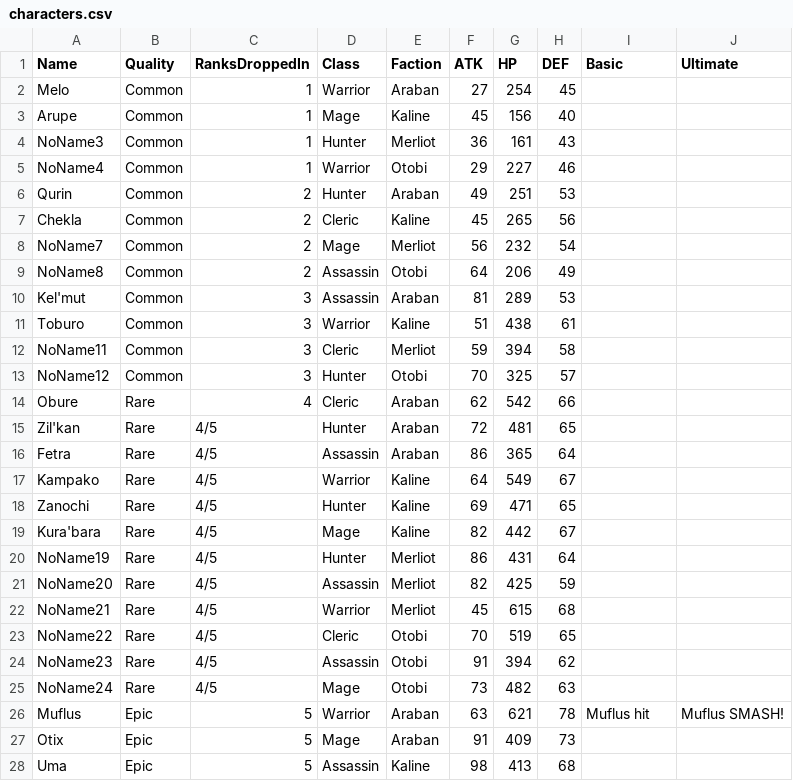
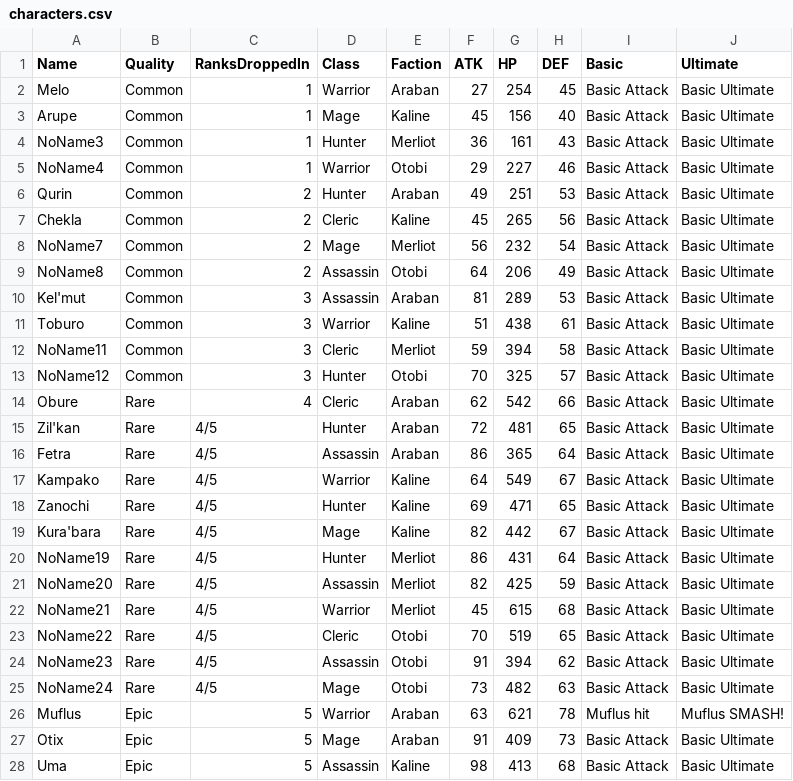
Before and after one commit to lambdaclass/mirra_backend, a CSV file: apps/champions/priv/characters.csv, drawn as a sheet; only a part is shown; the diff covers the shown part only.

Commit message:
Add basic skills to all non-muflus characters

```diff
--- a/apps/champions/priv/characters.csv
+++ b/apps/champions/priv/characters.csv
@@ -1,28 +1,28 @@
 Name,Quality,RanksDroppedIn,Class,Faction,ATK,HP,DEF,Basic,Ultimate
-Melo,Common,1,Warrior,Araban,27,254,45,,
-Arupe,Common,1,Mage,Kaline,45,156,40,,
-NoName3,Common,1,Hunter,Merliot,36,161,43,,
-NoName4,Common,1,Warrior,Otobi,29,227,46,,
-Qurin,Common,2,Hunter,Araban,49,251,53,,
-Chekla,Common,2,Cleric,Kaline,45,265,56,,
-NoName7,Common,2,Mage,Merliot,56,232,54,,
-NoName8,Common,2,Assassin,Otobi,64,206,49,,
-Kel'mut,Common,3,Assassin,Araban,81,289,53,,
-Toburo,Common,3,Warrior,Kaline,51,438,61,,
-NoName11,Common,3,Cleric,Merliot,59,394,58,,
-NoName12,Common,3,Hunter,Otobi,70,325,57,,
-Obure,Rare,4,Cleric,Araban,62,542,66,,
-Zil'kan,Rare,4/5,Hunter,Araban,72,481,65,,
-Fetra,Rare,4/5,Assassin,Araban,86,365,64,,
-Kampako,Rare,4/5,Warrior,Kaline,64,549,67,,
-Zanochi,Rare,4/5,Hunter,Kaline,69,471,65,,
-Kura'bara,Rare,4/5,Mage,Kaline,82,442,67,,
-NoName19,Rare,4/5,Hunter,Merliot,86,431,64,,
-NoName20,Rare,4/5,Assassin,Merliot,82,425,59,,
-NoName21,Rare,4/5,Warrior,Merliot,45,615,68,,
-NoName22,Rare,4/5,Cleric,Otobi,70,519,65,,
-NoName23,Rare,4/5,Assassin,Otobi,91,394,62,,
-NoName24,Rare,4/5,Mage,Otobi,73,482,63,,
+Melo,Common,1,Warrior,Araban,27,254,45,Basic Attack,Basic Ultimate
+Arupe,Common,1,Mage,Kaline,45,156,40,Basic Attack,Basic Ultimate
+NoName3,Common,1,Hunter,Merliot,36,161,43,Basic Attack,Basic Ultimate
+NoName4,Common,1,Warrior,Otobi,29,227,46,Basic Attack,Basic Ultimate
+Qurin,Common,2,Hunter,Araban,49,251,53,Basic Attack,Basic Ultimate
+Chekla,Common,2,Cleric,Kaline,45,265,56,Basic Attack,Basic Ultimate
+NoName7,Common,2,Mage,Merliot,56,232,54,Basic Attack,Basic Ultimate
+NoName8,Common,2,Assassin,Otobi,64,206,49,Basic Attack,Basic Ultimate
+Kel'mut,Common,3,Assassin,Araban,81,289,53,Basic Attack,Basic Ultimate
+Toburo,Common,3,Warrior,Kaline,51,438,61,Basic Attack,Basic Ultimate
+NoName11,Common,3,Cleric,Merliot,59,394,58,Basic Attack,Basic Ultimate
+NoName12,Common,3,Hunter,Otobi,70,325,57,Basic Attack,Basic Ultimate
+Obure,Rare,4,Cleric,Araban,62,542,66,Basic Attack,Basic Ultimate
+Zil'kan,Rare,4/5,Hunter,Araban,72,481,65,Basic Attack,Basic Ultimate
+Fetra,Rare,4/5,Assassin,Araban,86,365,64,Basic Attack,Basic Ultimate
+Kampako,Rare,4/5,Warrior,Kaline,64,549,67,Basic Attack,Basic Ultimate
+Zanochi,Rare,4/5,Hunter,Kaline,69,471,65,Basic Attack,Basic Ultimate
+Kura'bara,Rare,4/5,Mage,Kaline,82,442,67,Basic Attack,Basic Ultimate
+NoName19,Rare,4/5,Hunter,Merliot,86,431,64,Basic Attack,Basic Ultimate
+NoName20,Rare,4/5,Assassin,Merliot,82,425,59,Basic Attack,Basic Ultimate
+NoName21,Rare,4/5,Warrior,Merliot,45,615,68,Basic Attack,Basic Ultimate
+NoName22,Rare,4/5,Cleric,Otobi,70,519,65,Basic Attack,Basic Ultimate
+NoName23,Rare,4/5,Assassin,Otobi,91,394,62,Basic Attack,Basic Ultimate
+NoName24,Rare,4/5,Mage,Otobi,73,482,63,Basic Attack,Basic Ultimate
 Muflus,Epic,5,Warrior,Araban,63,621,78,Muflus hit,Muflus SMASH!
-Otix,Epic,5,Mage,Araban,91,409,73,,
-Uma,Epic,5,Assassin,Kaline,98,413,68,,
+Otix,Epic,5,Mage,Araban,91,409,73,Basic Attack,Basic Ultimate
+Uma,Epic,5,Assassin,Kaline,98,413,68,Basic Attack,Basic Ultimate
```
Also changed, not shown: 10 edited cells elsewhere in this file, 1 other file.
